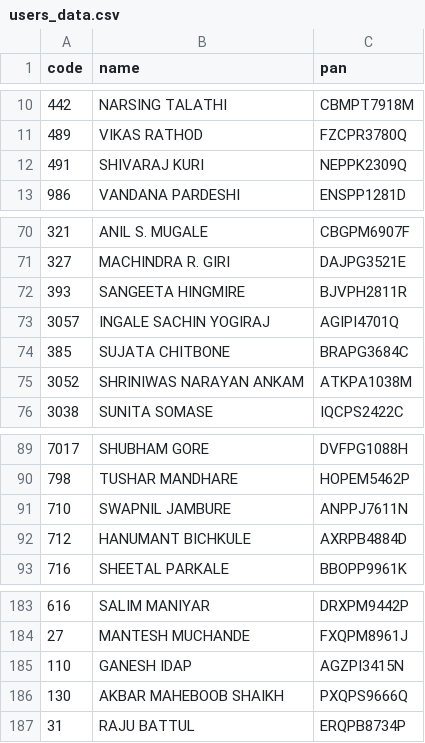
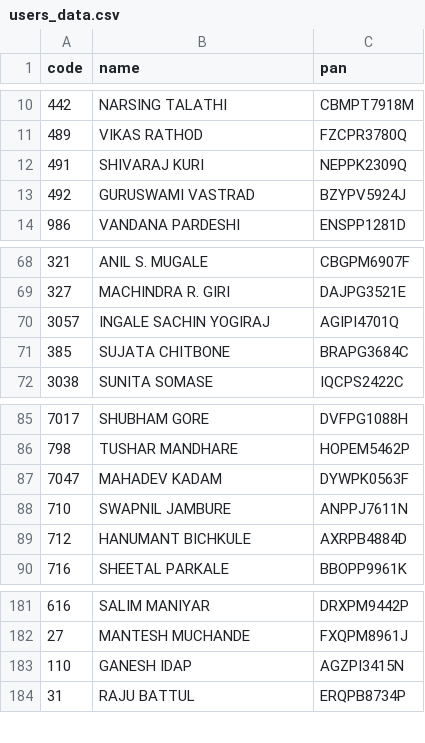
Before and after one commit to Vaibhavk-05/my-csv-data, a CSV file: users_data.csv, drawn as a sheet; only a part is shown, gaps mark what is left out; removed rows and columns are numbered as before the commit, all else as after; the diff covers the shown part only; the diff names each change by its address in the sheet, - before the commit and + after, or states it on an @@ line.

```diff
--- a/users_data.csv
+++ b/users_data.csv
+row 13: 492 | GURUSWAMI VASTRAD | BZYPV5924J
-row 72: 393 | SANGEETA HINGMIRE | BJVPH2811R
-row 75: 3052 | SHRINIWAS NARAYAN ANKAM | ATKPA1038M
+row 87: 7047 | MAHADEV KADAM | DYWPK0563F
-row 186: 130 | AKBAR MAHEBOOB SHAIKH | PXQPS9666Q
```
Also changed, not shown: 11 added rows and 10 removed rows elsewhere in this file, target_data.csv.
